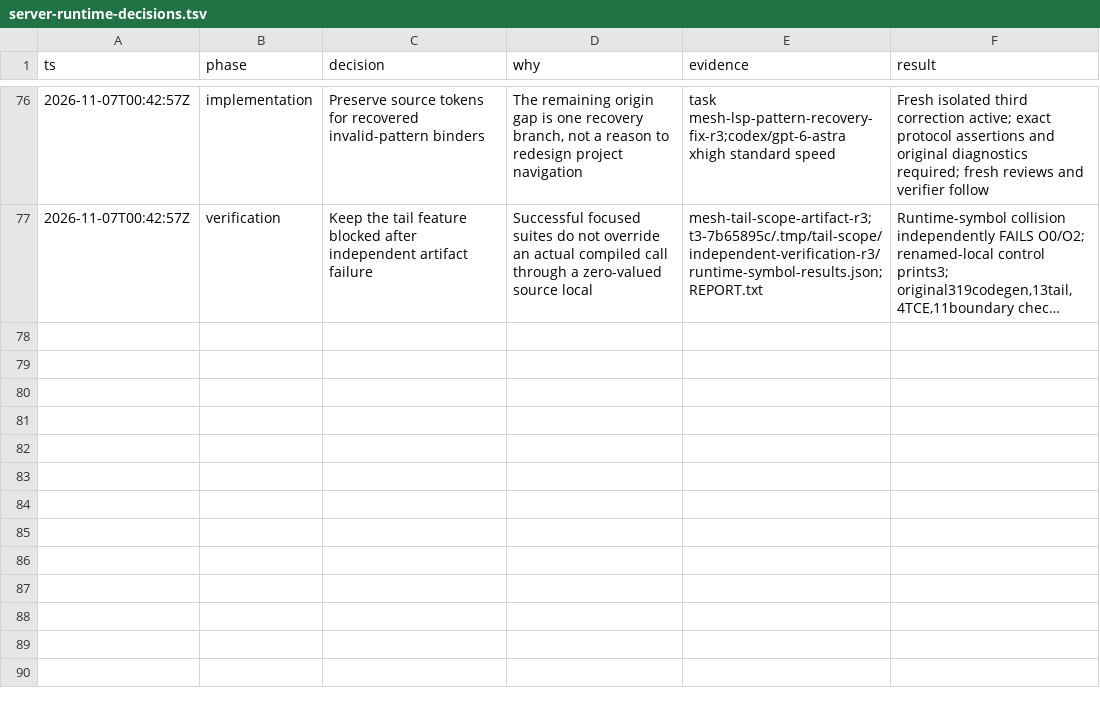
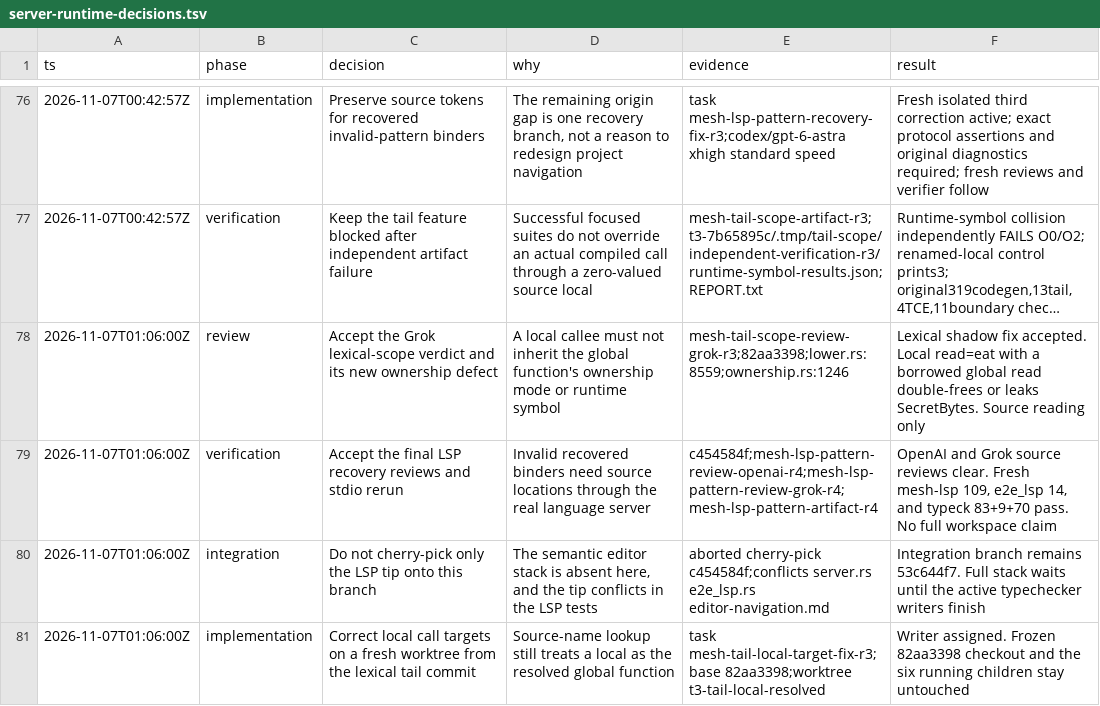
Before and after one commit to snowdamiz/mesh-lang, a TSV file: docs/server-runtime-decisions.tsv, drawn as a sheet; only a part is shown, gaps mark what is left out; long unchanged cells end in …; the diff names each change by its address in the sheet, - before the commit and + after, or states it on an @@ line.

Commit message:
docs: record local call-target correction and cleared LSP stack

```diff
--- a/docs/server-runtime-decisions.tsv
+++ b/docs/server-runtime-decisions.tsv
+row 78: 2026-11-07T01:06:00Z | review | Accept the Grok lexical-scope verdict and its new ownership defect | A local callee must not inherit the global function's ownership mode or runtime symbol | mesh-tail-scope-review-grok-r3;82aa3398;lower.rs:8559;ownership.rs:1246 | Lexical shadow fix accepted. Local read=eat with a borrowed global read double-frees or leaks SecretBytes. Source reading only
+row 79: 2026-11-07T01:06:00Z | verification | Accept the final LSP recovery reviews and stdio rerun | Invalid recovered binders need source locations through the real language server | c454584f;mesh-lsp-pattern-review-openai-r4;mesh-lsp-pattern-review-grok-r4;mesh-lsp-pattern-artifact-r4 | OpenAI and Grok source reviews clear. Fresh mesh-lsp 109, e2e_lsp 14, and typeck 83+9+70 pass. No full workspace claim
+row 80: 2026-11-07T01:06:00Z | integration | Do not cherry-pick only the LSP tip onto this branch | The semantic editor stack is absent here, and the tip conflicts in the LSP tests | aborted cherry-pick c454584f;conflicts server.rs e2e_lsp.rs editor-navigation.md | Integration branch remains 53c644f7. Full stack waits until the active typechecker writers finish
+row 81: 2026-11-07T01:06:00Z | implementation | Correct local call targets on a fresh worktree from the lexical tail commit | Source-name lookup still treats a local as the resolved global function | task mesh-tail-local-target-fix-r3;base 82aa3398;worktree t3-tail-local-resolved | Writer assigned. Frozen 82aa3398 checkout and the six running children stay untouched
```
Also changed, not shown: 1 other file.
